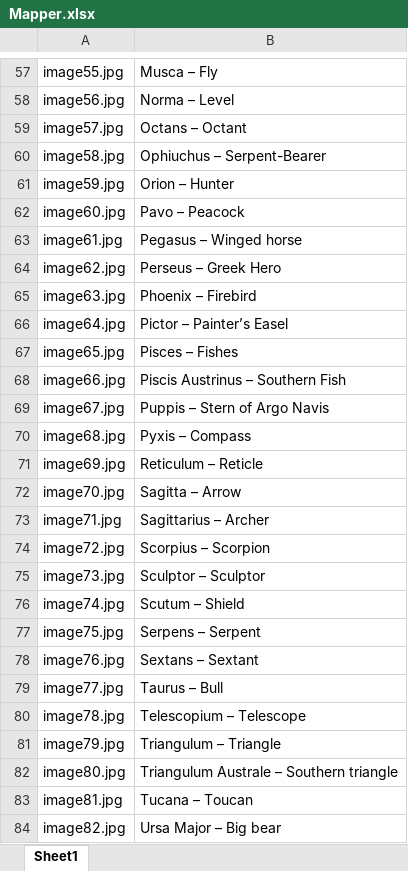
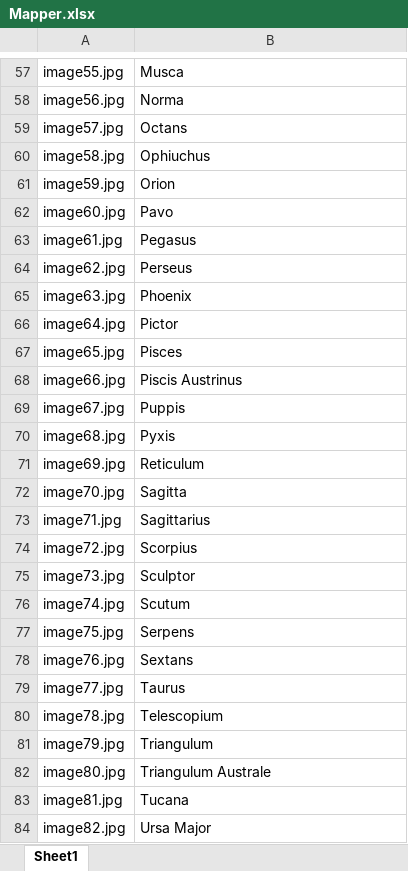
Before and after one commit to MariioM/Constellation_Detector, an Excel workbook: dataset/Mapper.xlsx, sheet Sheet1, drawn as a sheet; only a part is shown, gaps mark what is left out; values as stored, in another font and other column widths than the file's, no borders; the diff covers the shown part only; the diff names each change by its address in the sheet, - before the commit and + after, or states it on an @@ line.

```diff
--- a/dataset/Mapper.xlsx (sheet Sheet1)
+++ b/dataset/Mapper.xlsx (sheet Sheet1)
-B57: Musca – Fly
+B57: Musca
-B58: Norma – Level
+B58: Norma
-B59: Octans – Octant
+B59: Octans
-B60: Ophiuchus – Serpent-Bearer
+B60: Ophiuchus
-B61: Orion – Hunter
+B61: Orion
-B62: Pavo – Peacock
+B62: Pavo
-B63: Pegasus – Winged horse
+B63: Pegasus
-B64: Perseus – Greek Hero
+B64: Perseus
-B65: Phoenix – Firebird
+B65: Phoenix
-B66: Pictor – Painter’s Easel
+B66: Pictor
-B67: Pisces – Fishes
+B67: Pisces
-B68: Piscis Austrinus – Southern Fish
+B68: Piscis Austrinus
-B69: Puppis – Stern of Argo Navis
+B69: Puppis
-B70: Pyxis – Compass
+B70: Pyxis
-B71: Reticulum – Reticle
+B71: Reticulum
-B72: Sagitta – Arrow
+B72: Sagitta
-B73: Sagittarius – Archer
+B73: Sagittarius
-B74: Scorpius – Scorpion
+B74: Scorpius
-B75: Sculptor – Sculptor
+B75: Sculptor
-B76: Scutum – Shield
+B76: Scutum
-B77: Serpens – Serpent
+B77: Serpens
-B78: Sextans – Sextant
+B78: Sextans
-B79: Taurus – Bull
+B79: Taurus
-B80: Telescopium – Telescope
+B80: Telescopium
-B81: Triangulum – Triangle
+B81: Triangulum
-B82: Triangulum Australe – Southern triangle
+B82: Triangulum Australe
-B83: Tucana – Toucan
+B83: Tucana
-B84: Ursa Major – Big bear
+B84: Ursa Major
```
Also changed, not shown: 60 edited cells and cell formats elsewhere in this sheet, 3 other files.
